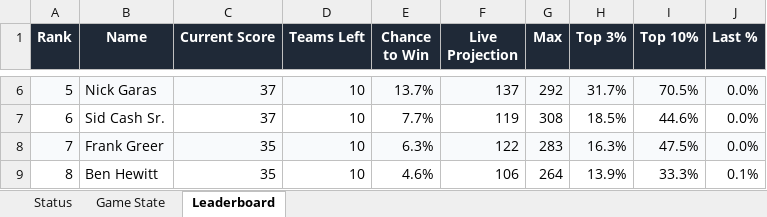
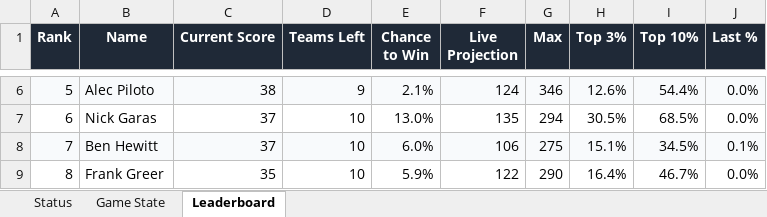
Before and after one commit to coledalton10-create/Pool-Power-Rankings, an Excel workbook: live_pool_odds.xlsx, sheet Leaderboard, drawn as a sheet; only a part is shown, gaps mark what is left out; values as stored, in another font and other column widths than the file's, no borders; the diff covers the shown part only; the diff names each change by its address in the sheet, - before the commit and + after, or states it on an @@ line.

```diff
--- a/live_pool_odds.xlsx (sheet Leaderboard)
+++ b/live_pool_odds.xlsx (sheet Leaderboard)
-B6 (Name): Nick Garas
+B6 (Name): Alec Piloto
-C6 (Current Score): 37
+C6 (Current Score): 38
-D6 (Teams Left): 10
+D6 (Teams Left): 9
-E6 (Chance to Win): 13.7%
+E6 (Chance to Win): 2.1%
-F6 (Live Projection): 137
+F6 (Live Projection): 124
-G6 (Max): 292
+G6 (Max): 346
-H6 (Top 3%): 31.7%
+H6 (Top 3%): 12.6%
-I6 (Top 10%): 70.5%
+I6 (Top 10%): 54.4%
-B7 (Name): Sid Cash Sr.
+B7 (Name): Nick Garas
-E7 (Chance to Win): 7.7%
+E7 (Chance to Win): 13.0%
-F7 (Live Projection): 119
+F7 (Live Projection): 135
-G7 (Max): 308
+G7 (Max): 294
-H7 (Top 3%): 18.5%
+H7 (Top 3%): 30.5%
-I7 (Top 10%): 44.6%
+I7 (Top 10%): 68.5%
-B8 (Name): Frank Greer
+B8 (Name): Ben Hewitt
-C8 (Current Score): 35
+C8 (Current Score): 37
-E8 (Chance to Win): 6.3%
+E8 (Chance to Win): 6.0%
-F8 (Live Projection): 122
+F8 (Live Projection): 106
-G8 (Max): 283
+G8 (Max): 275
-H8 (Top 3%): 16.3%
+H8 (Top 3%): 15.1%
-I8 (Top 10%): 47.5%
+I8 (Top 10%): 34.5%
-J8 (Last %): 0.0%
+J8 (Last %): 0.1%
-B9 (Name): Ben Hewitt
+B9 (Name): Frank Greer
-E9 (Chance to Win): 4.6%
+E9 (Chance to Win): 5.9%
-F9 (Live Projection): 106
+F9 (Live Projection): 122
-G9 (Max): 264
+G9 (Max): 290
-H9 (Top 3%): 13.9%
+H9 (Top 3%): 16.4%
-I9 (Top 10%): 33.3%
+I9 (Top 10%): 46.7%
-J9 (Last %): 0.1%
+J9 (Last %): 0.0%
```
Also changed, not shown: 250 edited cells elsewhere in this sheet, sheet Status, sheet Game State, 13 other files.
